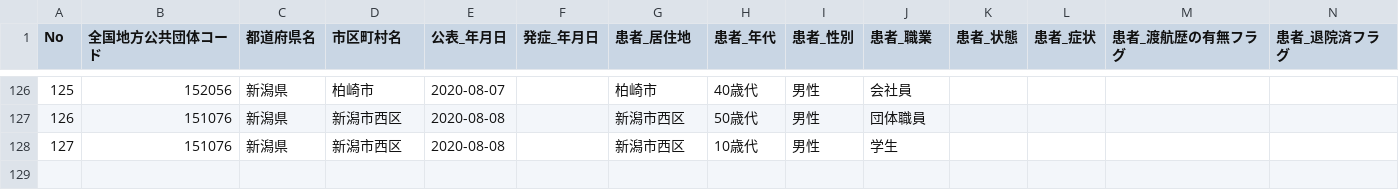
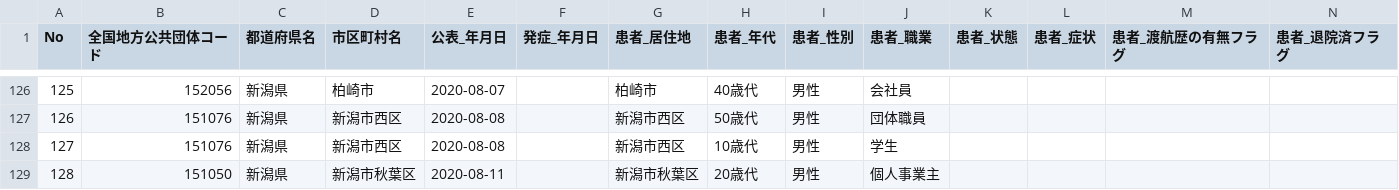
Before and after one commit to CodeForNiigata/covid19-data-niigata, a CSV file: dist/csv/150002_niigata_covid19_patients.csv, drawn as a sheet; only a part is shown, gaps mark what is left out; rows hold the shown columns only; the diff names each change by its address in the sheet, - before the commit and + after, or states it on an @@ line.

```diff
--- a/dist/csv/150002_niigata_covid19_patients.csv
+++ b/dist/csv/150002_niigata_covid19_patients.csv
+row 129: 128 | 151050 | 新潟県 | 新潟市秋葉区 | 2020-08-11 |  | 新潟市秋葉区 | 20歳代 | 男性 | 個人事業主
```
Also changed, not shown: dist/csv/150002_niigata_covid19_confirm_negative.csv, dist/csv/150002_niigata_covid19_test_count.csv, 5 other files.
